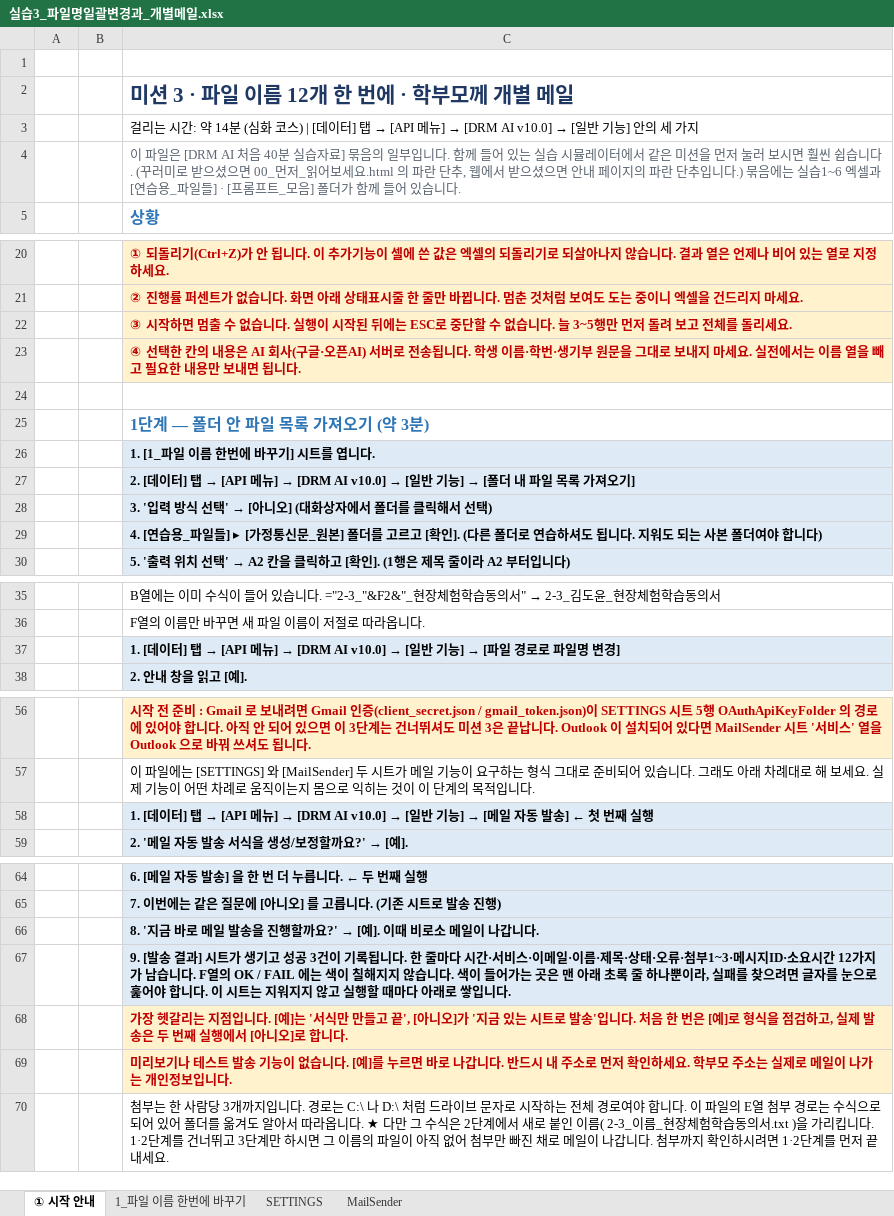
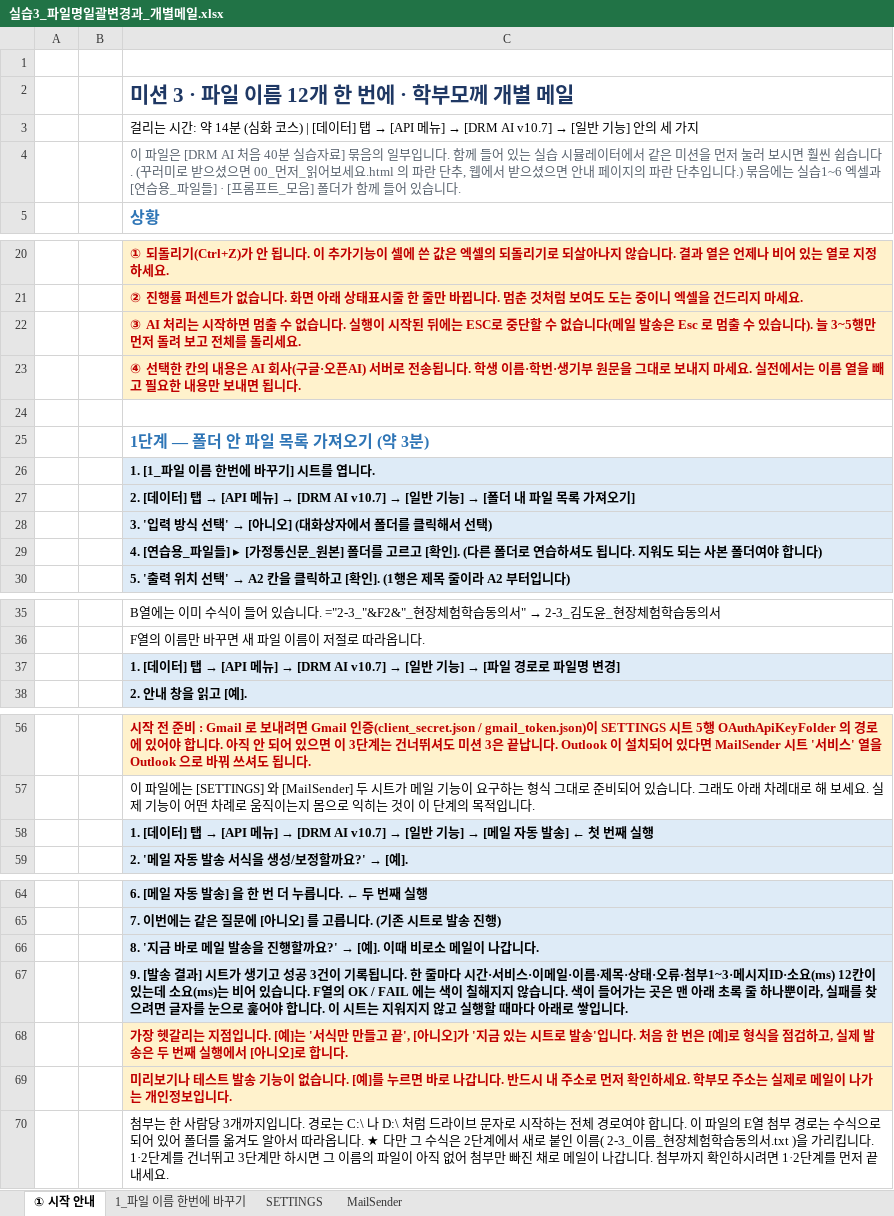
Before and after one commit to dhsy3206/DRM-AI-Simulator, an Excel workbook: 실습파일/실습3_파일명일괄변경과_개별메일.xlsx, sheet ① 시작 안내, drawn as a sheet; only a part is shown, gaps mark what is left out; values as stored, in another font and other column widths than the file's, no borders; the diff names each change by its address in the sheet, - before the commit and + after, or states it on an @@ line.

```diff
--- a/실습파일/실습3_파일명일괄변경과_개별메일.xlsx (sheet ① 시작 안내)
+++ b/실습파일/실습3_파일명일괄변경과_개별메일.xlsx (sheet ① 시작 안내)
@@ C3: …] → [DRM AI v10.0] → [일반… → …] → [DRM AI v10.7] → [일반… @@
-C22: ③ 시작하면 멈출 수 없습니다. 실행이 시작된 뒤에는 ESC로 중단할 수 없습니다. 늘 3~5행…
+C22: ③ AI 처리는 시작하면 멈출 수 없습니다. 실행이 시작된 뒤에는 ESC로 중단할 수 없습니다(메일 발송은 Esc 로 멈출 수 있습니다). 늘 3~5행…
@@ C27: …] → [DRM AI v10.0] → [일반… → …] → [DRM AI v10.7] → [일반… @@
@@ C37: …] → [DRM AI v10.0] → [일반… → …] → [DRM AI v10.7] → [일반… @@
@@ C58: …] → [DRM AI v10.0] → [일반… → …] → [DRM AI v10.7] → [일반… @@
-C67: …지ID·소요시간 12가지가 남습니다.…
+C67: …지ID·소요(ms) 12칸이 있는데 소요(ms)는 비어 있습니다.…
```
Also changed, not shown: 실습파일/실습1_행단위_병렬처리.xlsx, 실습파일/실습2_마크다운정리와_분할기록.xlsx, 12 other files.
